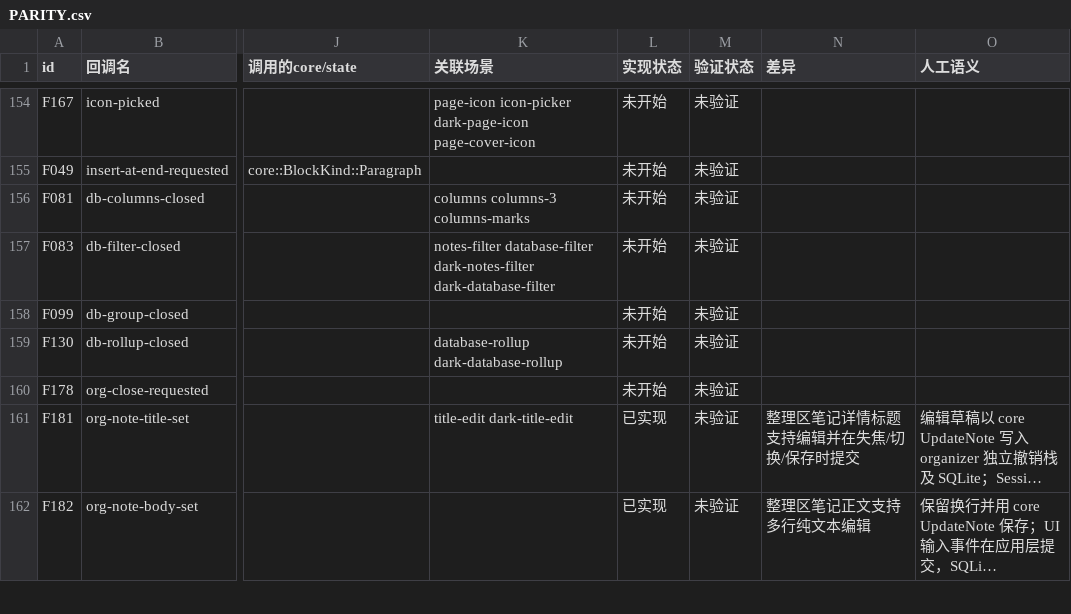
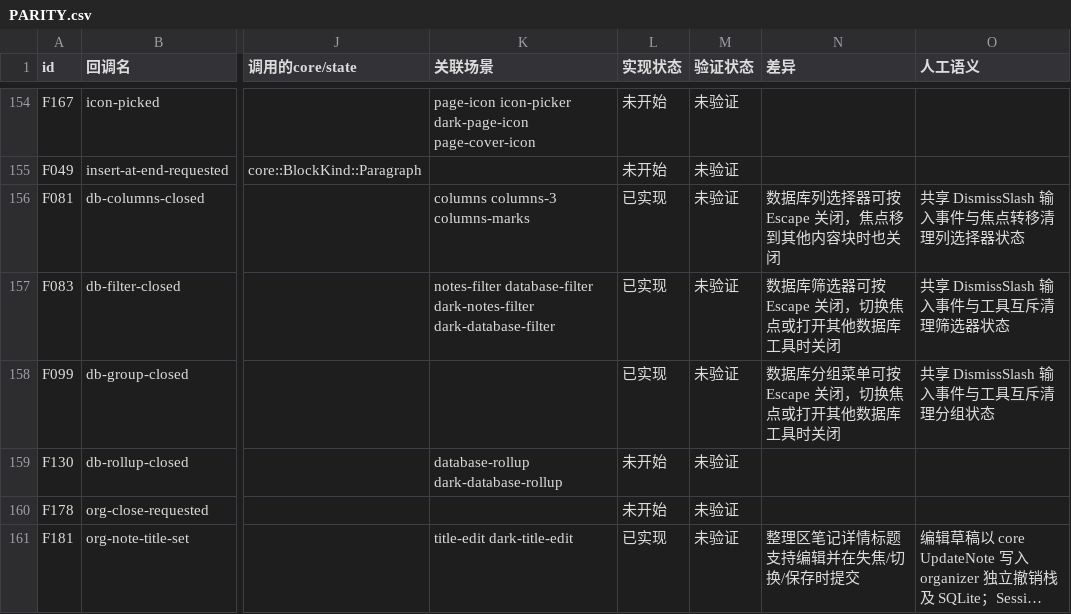
Before and after one commit to PT123123/quire-gpui, a CSV file: docs/PARITY.csv, drawn as a sheet; only a part is shown, gaps mark what is left out; the shorter side is filled out with more unchanged rows; long unchanged cells end in …; the diff names each change by its address in the sheet, - before the commit and + after, or states it on an @@ line.

```diff
--- a/docs/PARITY.csv
+++ b/docs/PARITY.csv
-L156:L158 (实现状态): 未开始
+L156:L158 (实现状态): 已实现
-N156 (差异): (empty)
+N156 (差异): 数据库列选择器可按 Escape 关闭，焦点移到其他内容块时也关闭
-O156 (人工语义): (empty)
+O156 (人工语义): 共享 DismissSlash 输入事件与焦点转移清理列选择器状态
-N157 (差异): (empty)
+N157 (差异): 数据库筛选器可按 Escape 关闭，切换焦点或打开其他数据库工具时关闭
-O157 (人工语义): (empty)
+O157 (人工语义): 共享 DismissSlash 输入事件与工具互斥清理筛选器状态
-N158 (差异): (empty)
+N158 (差异): 数据库分组菜单可按 Escape 关闭，切换焦点或打开其他数据库工具时关闭
-O158 (人工语义): (empty)
+O158 (人工语义): 共享 DismissSlash 输入事件与工具互斥清理分组状态
```
Also changed, not shown: docs/PARITY-SEMANTICS.csv, 1 other file.
